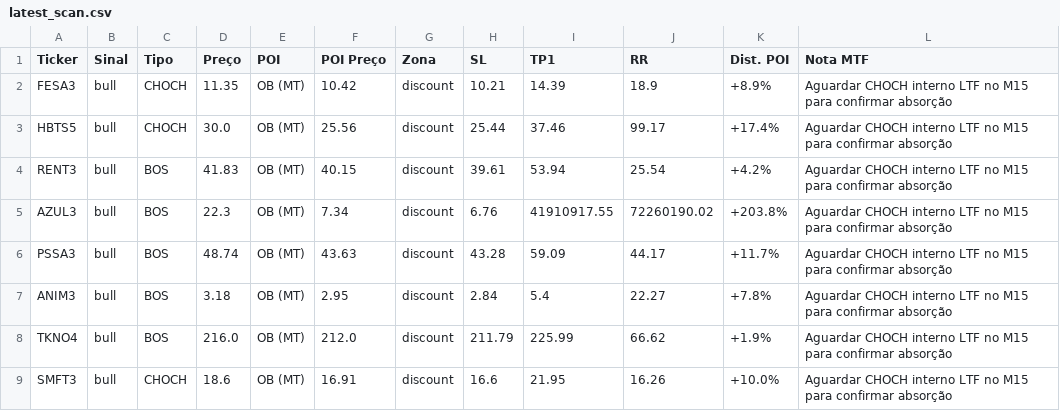
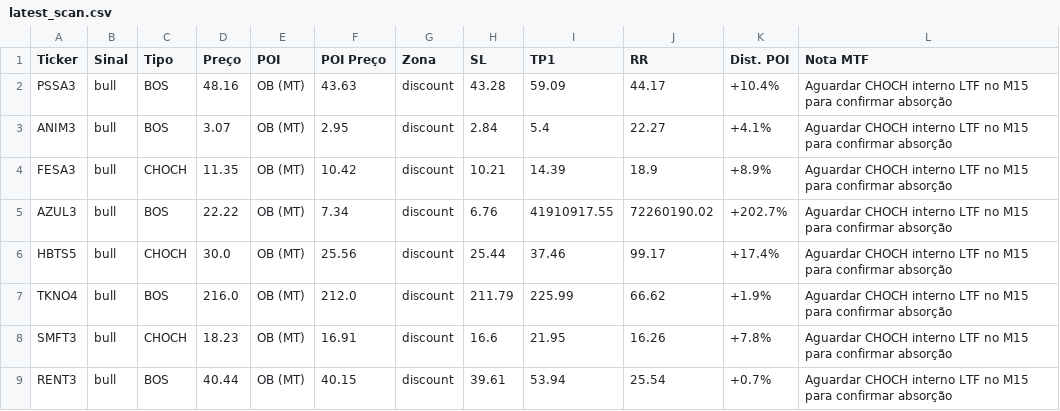
Before and after one commit to julianimmj/SMC-v3.0, a CSV file: latest_scan.csv, drawn as a sheet.

Commit message:
bot: upload resultados diarios [skip ci]

```diff
--- a/latest_scan.csv
+++ b/latest_scan.csv
@@ -1,9 +1,9 @@
 Ticker,Sinal,Tipo,Preço,POI,POI Preço,Zona,SL,TP1,RR,Dist. POI,Nota MTF
+PSSA3,bull,BOS,48.16,OB (MT),43.63,discount,43.28,59.09,44.17,+10.4%,Aguardar CHOCH interno LTF no M15 para confirmar absorção
+ANIM3,bull,BOS,3.07,OB (MT),2.95,discount,2.84,5.4,22.27,+4.1%,Aguardar CHOCH interno LTF no M15 para confirmar absorção
 FESA3,bull,CHOCH,11.35,OB (MT),10.42,discount,10.21,14.39,18.9,+8.9%,Aguardar CHOCH interno LTF no M15 para confirmar absorção
+AZUL3,bull,BOS,22.22,OB (MT),7.34,discount,6.76,41910917.55,72260190.02,+202.7%,Aguardar CHOCH interno LTF no M15 para confirmar absorção
 HBTS5,bull,CHOCH,30.0,OB (MT),25.56,discount,25.44,37.46,99.17,+17.4%,Aguardar CHOCH interno LTF no M15 para confirmar absorção
-RENT3,bull,BOS,41.83,OB (MT),40.15,discount,39.61,53.94,25.54,+4.2%,Aguardar CHOCH interno LTF no M15 para confirmar absorção
-AZUL3,bull,BOS,22.3,OB (MT),7.34,discount,6.76,41910917.55,72260190.02,+203.8%,Aguardar CHOCH interno LTF no M15 para confirmar absorção
-PSSA3,bull,BOS,48.74,OB (MT),43.63,discount,43.28,59.09,44.17,+11.7%,Aguardar CHOCH interno LTF no M15 para confirmar absorção
-ANIM3,bull,BOS,3.18,OB (MT),2.95,discount,2.84,5.4,22.27,+7.8%,Aguardar CHOCH interno LTF no M15 para confirmar absorção
 TKNO4,bull,BOS,216.0,OB (MT),212.0,discount,211.79,225.99,66.62,+1.9%,Aguardar CHOCH interno LTF no M15 para confirmar absorção
-SMFT3,bull,CHOCH,18.6,OB (MT),16.91,discount,16.6,21.95,16.26,+10.0%,Aguardar CHOCH interno LTF no M15 para confirmar absorção
+SMFT3,bull,CHOCH,18.23,OB (MT),16.91,discount,16.6,21.95,16.26,+7.8%,Aguardar CHOCH interno LTF no M15 para confirmar absorção
+RENT3,bull,BOS,40.44,OB (MT),40.15,discount,39.61,53.94,25.54,+0.7%,Aguardar CHOCH interno LTF no M15 para confirmar absorção
```
